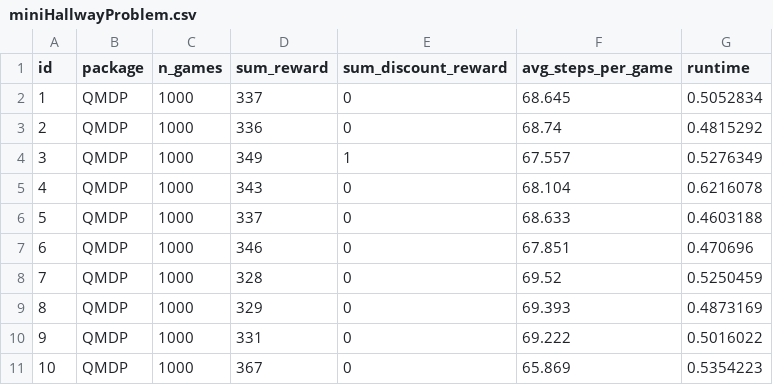
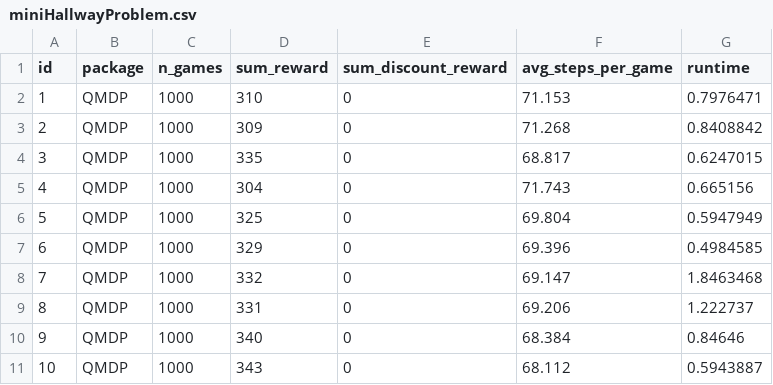
Before and after one commit to aliceyshu/8010_project, a CSV file: results/miniHallwayProblem.csv, drawn as a sheet; only a part is shown; the diff covers the shown part only.

```diff
--- a/results/miniHallwayProblem.csv
+++ b/results/miniHallwayProblem.csv
@@ -1,11 +1,11 @@
 id,package,n_games,sum_reward,sum_discount_reward,avg_steps_per_game,runtime
-1,QMDP,1000,337,0,68.645,0.5052834
-2,QMDP,1000,336,0,68.74,0.4815292
-3,QMDP,1000,349,1,67.557,0.5276349
-4,QMDP,1000,343,0,68.104,0.6216078
-5,QMDP,1000,337,0,68.633,0.4603188
-6,QMDP,1000,346,0,67.851,0.470696
-7,QMDP,1000,328,0,69.52,0.5250459
-8,QMDP,1000,329,0,69.393,0.4873169
-9,QMDP,1000,331,0,69.222,0.5016022
-10,QMDP,1000,367,0,65.869,0.5354223
+1,QMDP,1000,310,0,71.153,0.7976471
+2,QMDP,1000,309,0,71.268,0.8408842
+3,QMDP,1000,335,0,68.817,0.6247015
+4,QMDP,1000,304,0,71.743,0.665156
+5,QMDP,1000,325,0,69.804,0.5947949
+6,QMDP,1000,329,0,69.396,0.4984585
+7,QMDP,1000,332,0,69.147,1.8463468
+8,QMDP,1000,331,0,69.206,1.222737
+9,QMDP,1000,340,0,68.384,0.84646
+10,QMDP,1000,343,0,68.112,0.5943887
```
Also changed, not shown: 140 edited cells elsewhere in this file, results/paintProblem.csv, results/queryProblem.csv, 17 other files.
